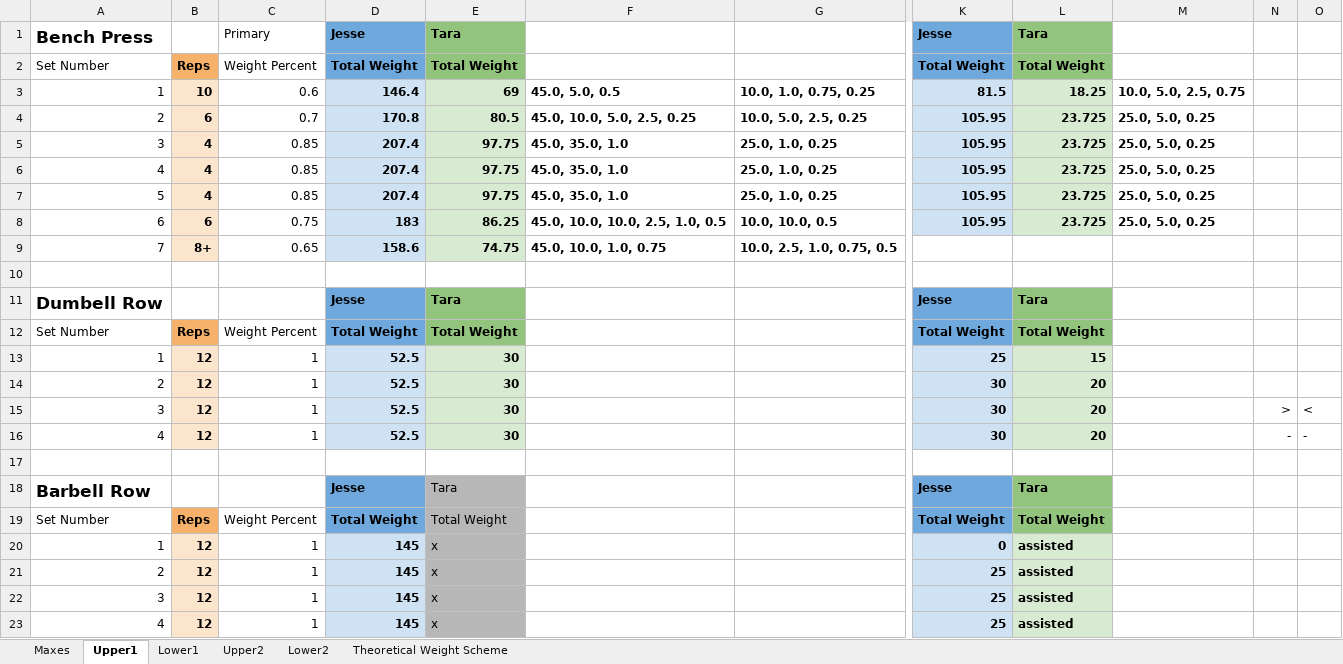
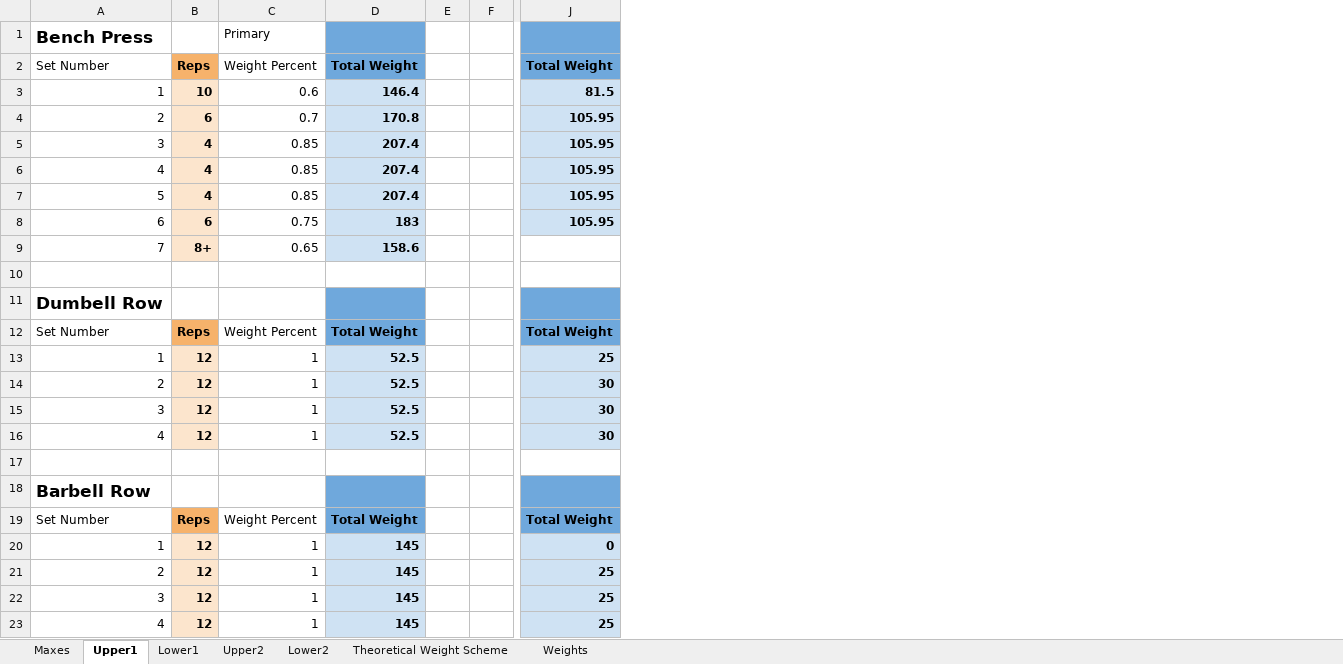
Before and after one commit to Jesse-L2/excel-barbell-workout-tracker, an Excel workbook: Workout.xlsx, sheet Upper1, drawn as a sheet; only a part is shown, gaps mark what is left out; values as stored, in another font and other column widths than the file's, no borders; removed rows and columns are numbered as before the commit, all else as after; the diff names each change by its address in the sheet, - before the commit and + after, or states it on an @@ line.

Commit message:
Spreadsheet improvements, plus added Weights page to add what weights the user has available

```diff
--- a/Workout.xlsx (sheet Upper1)
+++ b/Workout.xlsx (sheet Upper1)
+sheet tab: Weights
-column E, rows 1-23: Tara | Total Weight | 69 | 80.5 | 97.75 | 97.75 | 97.75 | 86.25 | 74.75 |  | Tara | Total Weight | 30 | 30 | 30 | 30 |  | Tara | Total Weight | x | x | x | x
-column F, rows 3-9: 45.0, 5.0, 0.5 | 45.0, 10.0, 5.0, 2.5, 0.25 | 45.0, 35.0, 1.0 | 45.0, 35.0, 1.0 | 45.0, 35.0, 1.0 | 45.0, 10.0, 10.0, 2.5, 1.0, 0.5 | 45.0, 10.0, 1.0, 0.75
-column G, rows 3-9: 10.0, 1.0, 0.75, 0.25 | 10.0, 5.0, 2.5, 0.25 | 25.0, 1.0, 0.25 | 25.0, 1.0, 0.25 | 25.0, 1.0, 0.25 | 10.0, 10.0, 0.5 | 10.0, 2.5, 1.0, 0.75, 0.5
+column E, empty
+column F, empty
-column L, rows 1-23: Tara | Total Weight | 18.25 | 23.725 | 23.725 | 23.725 | 23.725 | 23.725 |  |  | Tara | Total Weight | 15 | 20 | 20 | 20 |  | Tara | Total Weight | assisted | assisted | assisted | assisted
-column M, rows 3-8: 10.0, 5.0, 2.5, 0.75 | 25.0, 5.0, 0.25 | 25.0, 5.0, 0.25 | 25.0, 5.0, 0.25 | 25.0, 5.0, 0.25 | 25.0, 5.0, 0.25
-column N, rows 15-16: > | -
-column O, rows 15-16: < | -
-D1: Jesse
+D1: (empty)
-J1: Jesse
+J1: (empty)
-D11: Jesse
+D11: (empty)
-J11: Jesse
+J11: (empty)
-D18: Jesse
+D18: (empty)
-J18: Jesse
+J18: (empty)
```
Also changed, not shown: sheet Maxes, sheet Lower2, sheet Upper2, sheet Lower1, 1 other file.
